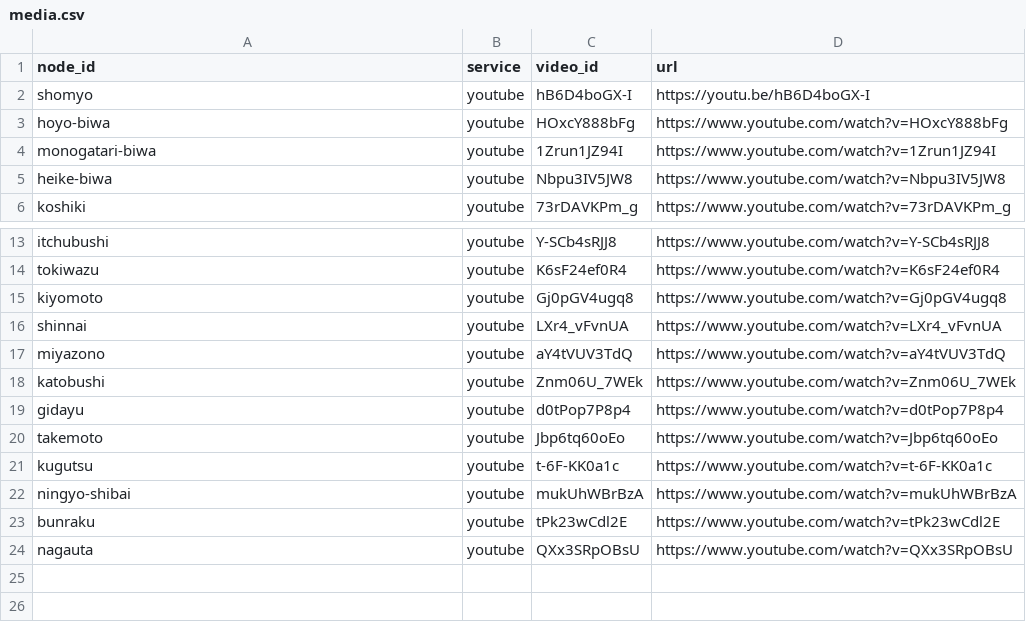
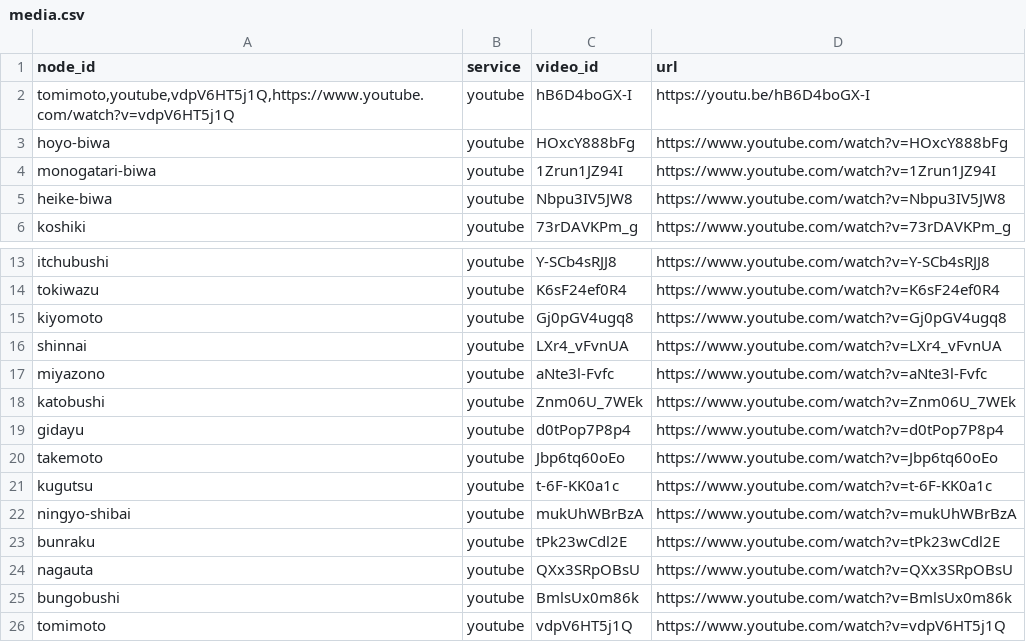
Before and after one commit to tobio-nakai/katari-gei-interactive, a CSV file: data/media.csv, drawn as a sheet; only a part is shown, gaps mark what is left out.

```diff
--- a/data/media.csv
+++ b/data/media.csv
@@ -1,3 +1,3 @@
 node_id,service,video_id,url
-shomyo,youtube,hB6D4boGX-I,https://youtu.be/hB6D4boGX-I
+"tomimoto,youtube,vdpV6HT5j1Q,https://www.youtube.com/watch?v=vdpV6HT5j1Q",youtube,hB6D4boGX-I,https://youtu.be/hB6D4boGX-I
 hoyo-biwa,youtube,HOxcY888bFg,https://www.youtube.com/watch?v=HOxcY888bFg
@@ -16,3 +16,3 @@ kiyomoto,youtube,Gj0pGV4ugq8,https://www.youtube.com/watch?v=Gj0pGV4ugq8
 shinnai,youtube,LXr4_vFvnUA,https://www.youtube.com/watch?v=LXr4_vFvnUA
-miyazono,youtube,aY4tVUV3TdQ,https://www.youtube.com/watch?v=aY4tVUV3TdQ
+miyazono,youtube,aNte3l-Fvfc,https://www.youtube.com/watch?v=aNte3l-Fvfc
 katobushi,youtube,Znm06U_7WEk,https://www.youtube.com/watch?v=Znm06U_7WEk
@@ -24 +24,3 @@ bunraku,youtube,tPk23wCdl2E,https://www.youtube.com/watch?v=tPk23wCdl2E
 nagauta,youtube,QXx3SRpOBsU,https://www.youtube.com/watch?v=QXx3SRpOBsU
+bungobushi,youtube,BmlsUx0m86k,https://www.youtube.com/watch?v=BmlsUx0m86k
+tomimoto,youtube,vdpV6HT5j1Q,https://www.youtube.com/watch?v=vdpV6HT5j1Q
```
Also changed, not shown: data/nodes.csv.
